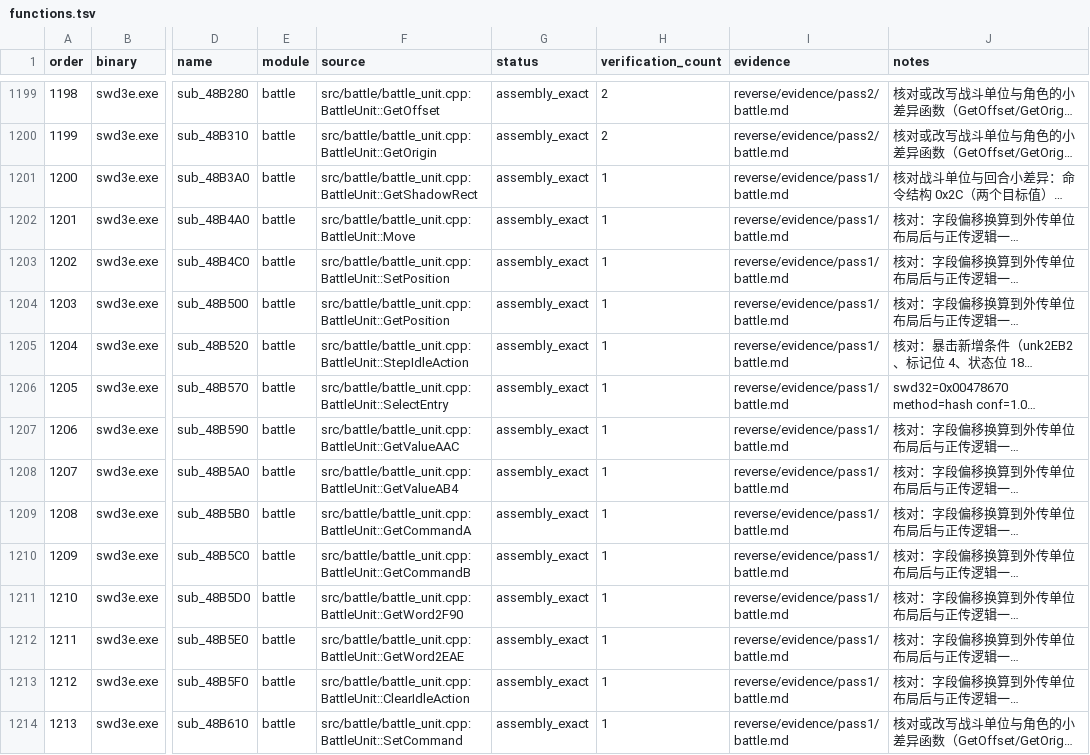
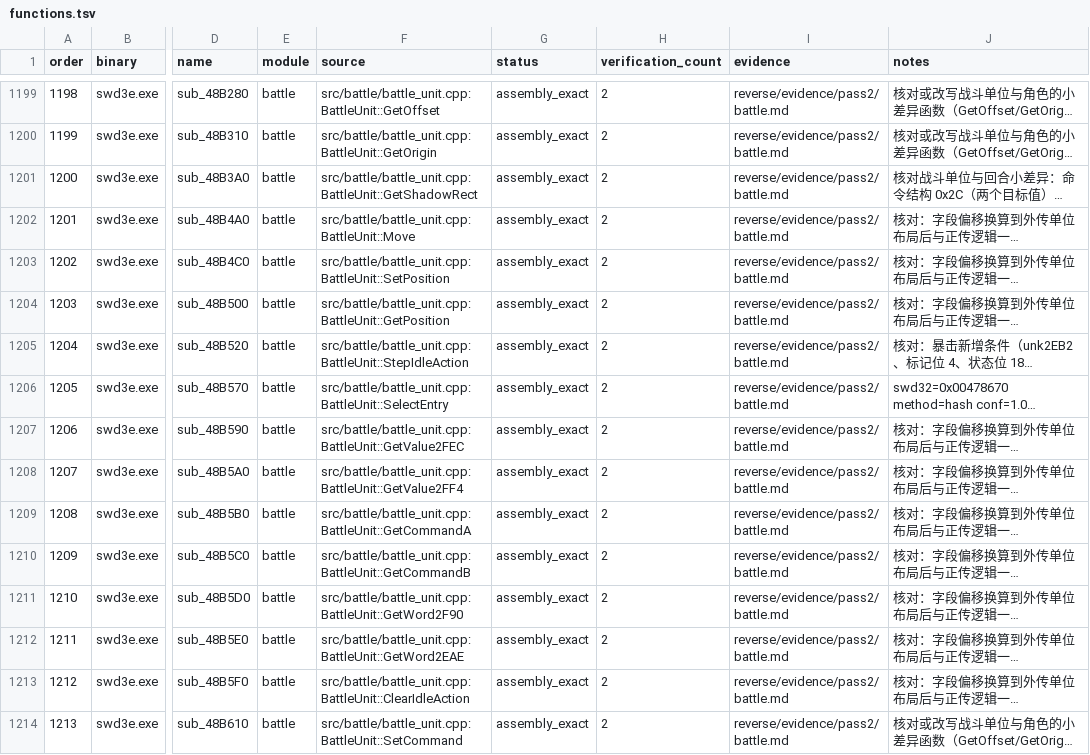
Before and after one commit to Ouroboros/OpenSWD3e, a TSV file: reverse/functions.tsv, drawn as a sheet; only a part is shown, gaps mark what is left out; long unchanged cells end in …; the diff covers the shown part only; the diff names each change by its address in the sheet, - before the commit and + after, or states it on an @@ line.

```diff
--- a/reverse/functions.tsv
+++ b/reverse/functions.tsv
-H1201:H1214 (verification_count): 1
+H1201:H1214 (verification_count): 2
-I1201:I1214 (evidence): reverse/evidence/pass1/battle.md
+I1201:I1214 (evidence): reverse/evidence/pass2/battle.md
-F1207 (source): src/battle/battle_unit.cpp:BattleUnit::GetValueAAC
+F1207 (source): src/battle/battle_unit.cpp:BattleUnit::GetValue2FEC
-F1208 (source): src/battle/battle_unit.cpp:BattleUnit::GetValueAB4
+F1208 (source): src/battle/battle_unit.cpp:BattleUnit::GetValue2FF4
```
Also changed, not shown: 27 edited cells elsewhere in this file, 8 other files.
